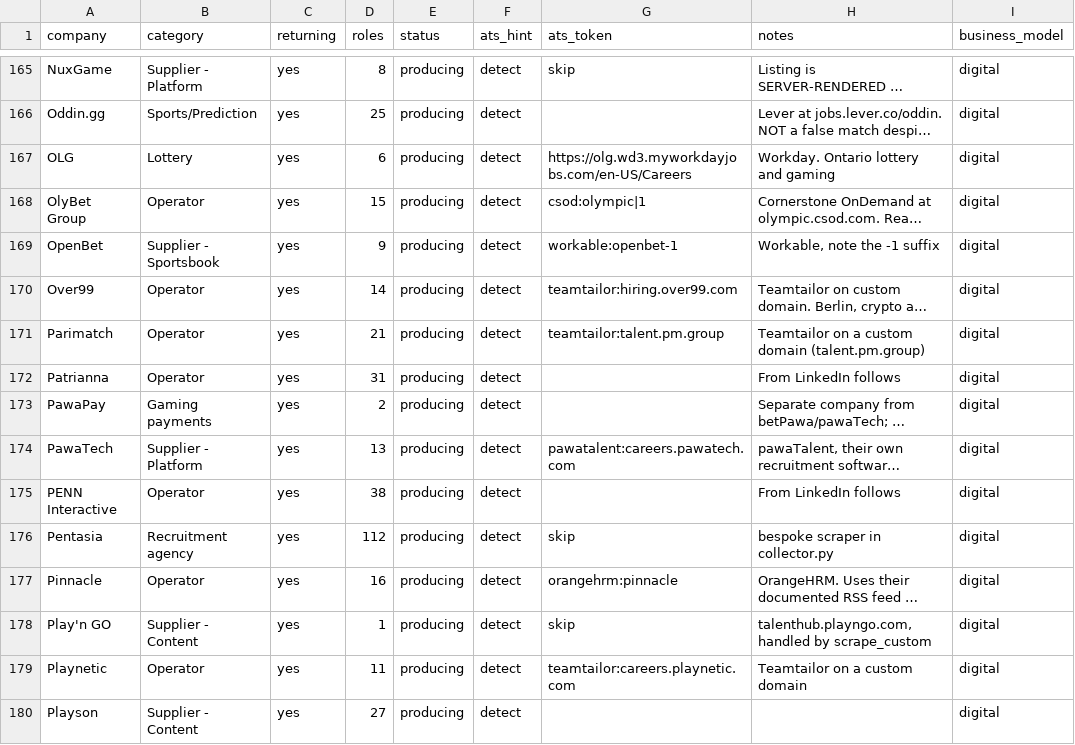
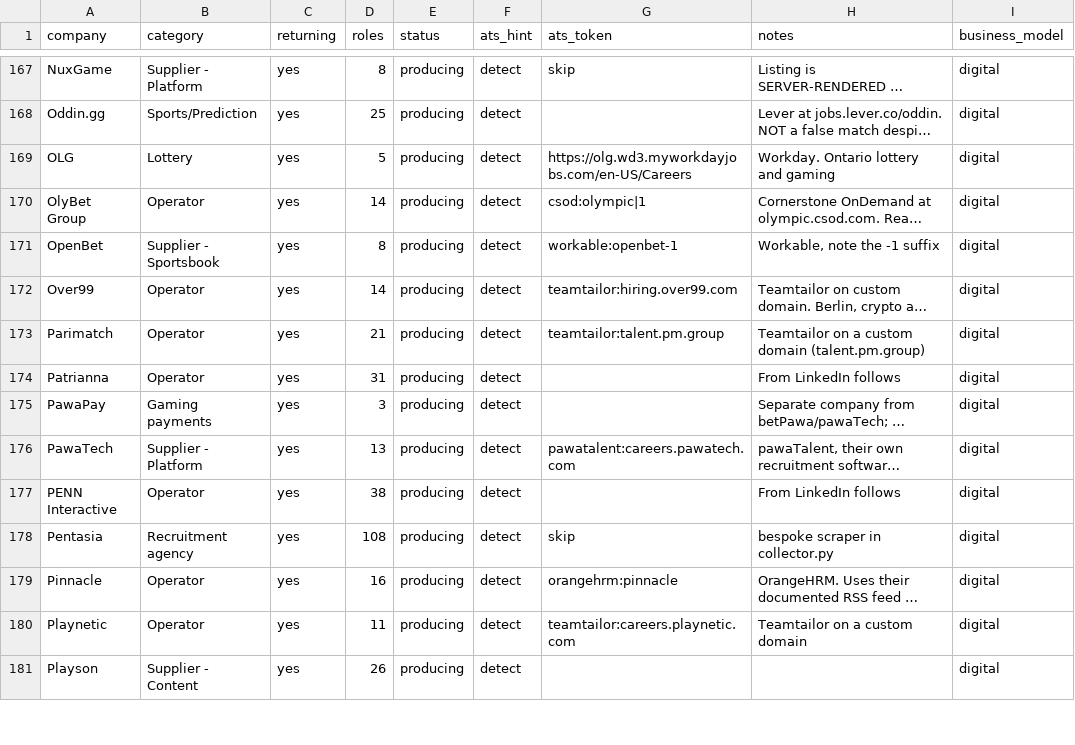
Before and after one commit to cram-co/role-radar, a CSV file: companies.csv, drawn as a sheet; only a part is shown, gaps mark what is left out; long unchanged cells end in …; removed rows and columns are numbered as before the commit, all else as after; the diff covers the shown part only; the diff names each change by its address in the sheet, - before the commit and + after, or states it on an @@ line.

```diff
--- a/companies.csv
+++ b/companies.csv
-D169 (roles): 6
+D169 (roles): 5
-D170 (roles): 15
+D170 (roles): 14
-D171 (roles): 9
+D171 (roles): 8
-D175 (roles): 2
+D175 (roles): 3
-D178 (roles): 112
+D178 (roles): 108
-row 178: Play'n GO | Supplier - Content | yes | 1 | producing | detect | skip | talenthub.playngo.com, handled by scrape_custom | digital
-D181 (roles): 27
+D181 (roles): 26
```
Also changed, not shown: 2 added rows, 1 removed row and 47 edited cells elsewhere in this file, 2 other files.
